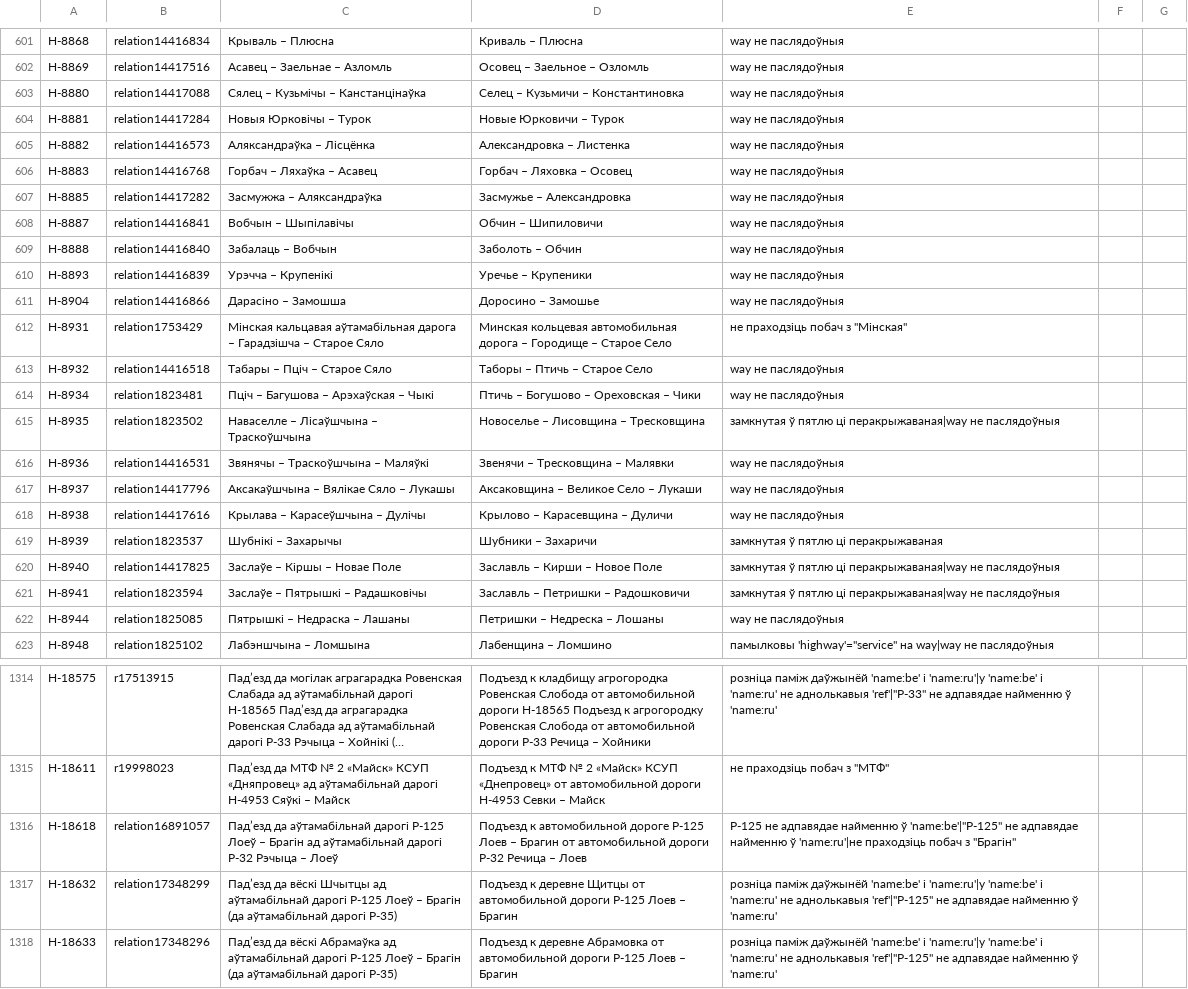
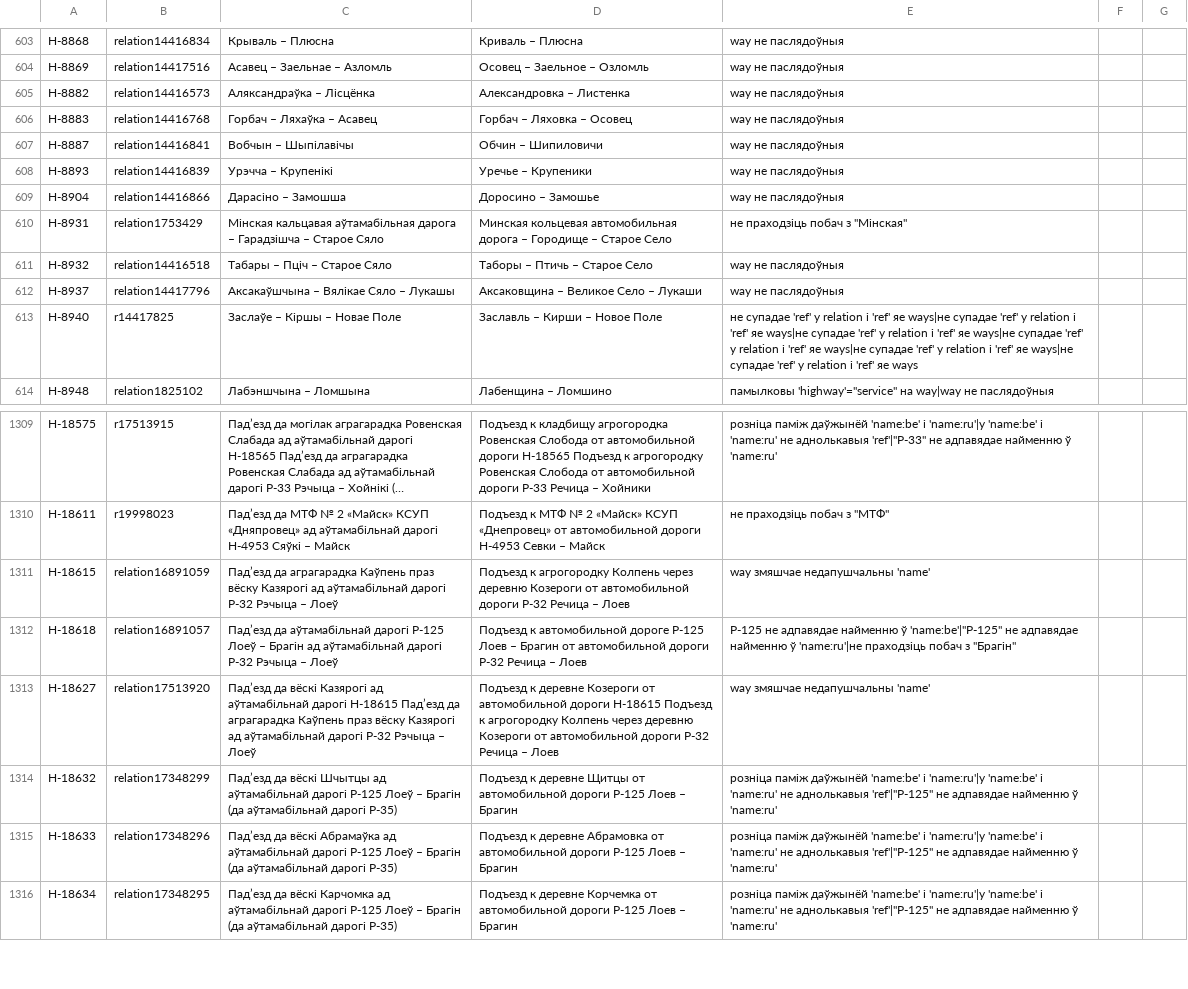
Before and after one commit to lidacity/osm-validator, a CSV file: docs/error.csv, drawn as a sheet; only a part is shown, gaps mark what is left out; the shorter side is filled out with more unchanged rows; long unchanged cells end in …; the diff covers the shown part only.

```diff
--- a/docs/error.csv
+++ b/docs/error.csv
@@ -602,9 +604,5 @@
 Н-8869;relation14417516;Асавец – Заельнае – Азломль;Осовец – Заельное – Озломль;way не паслядоўныя
-Н-8880;relation14417088;Сялец – Кузьмічы – Канстанцінаўка;Селец – Кузьмичи – Константиновка;way не паслядоўныя
-Н-8881;relation14417284;Новыя Юрковічы – Турок;Новые Юрковичи – Турок;way не паслядоўныя
 Н-8882;relation14416573;Аляксандраўка – Лісцёнка;Александровка – Листенка;way не паслядоўныя
 Н-8883;relation14416768;Горбач – Ляхаўка – Асавец;Горбач – Ляховка – Осовец;way не паслядоўныя
-Н-8885;relation14417282;Засмужжа – Аляксандраўка;Засмужье – Александровка;way не паслядоўныя
 Н-8887;relation14416841;Вобчын – Шыпілавічы;Обчин – Шипиловичи;way не паслядоўныя
-Н-8888;relation14416840;Забалаць – Вобчын;Заболоть – Обчин;way не паслядоўныя
 Н-8893;relation14416839;Урэчча – Крупенікі;Уречье – Крупеники;way не паслядоўныя
@@ -613,11 +611,4 @@
 Н-8932;relation14416518;Табары – Пціч – Старое Сяло;Таборы – Птичь – Старое Село;way не паслядоўныя
-Н-8934;relation1823481;Пціч – Багушова – Арэхаўская – Чыкі;Птичь – Богушово – Ореховская – Чики;way не паслядоўныя
-Н-8935;relation1823502;Наваселле – Лісаўшчына – Траскоўшчына;Новоселье – Лисовщина – Тресковщина;замкнутая ў пятлю ці перакрыжаваная|way не паслядоўныя
-Н-8936;relation14416531;Звянячы – Траскоўшчына – Маляўкі;Звенячи – Тресковщина – Малявки;way не паслядоўныя
 Н-8937;relation14417796;Аксакаўшчына – Вялікае Сяло – Лукашы;Аксаковщина – Великое Село – Лукаши;way не паслядоўныя
-Н-8938;relation14417616;Крылава – Карасеўшчына – Дулічы;Крылово – Карасевщина – Дуличи;way не паслядоўныя
-Н-8939;relation1823537;Шубнікі – Захарычы;Шубники – Захаричи;замкнутая ў пятлю ці перакрыжаваная
-Н-8940;relation14417825;Заслаўе – Кіршы – Новае Поле;Заславль – Кирши – Новое Поле;замкнутая ў пятлю ці перакрыжаваная|way не паслядоўныя
-Н-8941;relation1823594;Заслаўе – Пятрышкі – Радашковічы;Заславль – Петришки – Радошковичи;замкнутая ў пятлю ці перакрыжаваная|way не паслядоўныя
-Н-8944;relation1825085;Пятрышкі – Недраска – Лашаны;Петришки – Недреска – Лошаны;way не паслядоўныя
+Н-8940;r14417825;Заслаўе – Кіршы – Новае Поле;Заславль – Кирши – Новое Поле;не супадае 'ref' у relation і 'ref' яе ways|не супадае 'ref' у relation і 'ref' яе ways|не супадае 'ref' у relation і 'ref' яе ways|не супадае 'ref' у relation і 'ref' яе ways|не супадае 'ref' у relation і 'ref' яе ways|не супадае 'ref' у relation і 'ref' яе ways
 Н-8948;relation1825102;Лабэншчына – Ломшына;Лабенщина – Ломшино;памылковы 'highway'="service" на way|way не паслядоўныя
@@ -1315,3 +1310,5 @@
 Н-18611;r19998023;Падʼезд да МТФ № 2 «Майск» КСУП «Дняпровец» ад аўтамабільнай дарогі Н-4953 Сяўкі – Майск;Подъезд к МТФ № 2 «Майск» КСУП «Днепровец» от автомобильной дороги Н-4953 Севки – Майск;не праходзіць побач з "МТФ"
+Н-18615;relation16891059;Падʼезд да аграгарадка Каўпень праз вёску Казярогі ад аўтамабільнай дарогі Р-32 Рэчыца – Лоеў;Подъезд к агрогородку Колпень через деревню Козероги от автомобильной дороги Р-32 Речица – Лоев;way змяшчае недапушчальны 'name'
 Н-18618;relation16891057;Падʼезд да аўтамабільнай дарогі Р-125 Лоеў – Брагін ад аўтамабільнай дарогі Р-32 Рэчыца – Лоеў;Подъезд к автомобильной дороге Р-125 Лоев – Брагин от автомобильной дороги Р-32 Речица – Лоев;"Р-125" не адпавядае найменню ў 'name:be'|"Р-125" не адпавядае найменню ў 'name:ru'|не праходзіць побач з "Брагін"
+Н-18627;relation17513920;Падʼезд да вёскі Казярогі ад аўтамабільнай дарогі Н-18615 Падʼезд да аграгарадка Каўпень праз вёску Казярогі ад аўтамабільнай дарогі Р-32 Рэчыца – Лоеў;Подъезд к деревне Козероги от автомобильной дороги Н-18615 Подъезд к агрогородку Колпень через деревню Козероги от автомобильной дороги Р-32 Речица – Лоев;way змяшчае недапушчальны 'name'
 Н-18632;relation17348299;Падʼезд да вёскі Шчытцы ад аўтамабільнай дарогі Р-125 Лоеў – Брагін (да аўтамабільнай дарогі Р-35);Подъезд к деревне Щитцы от автомобильной дороги Р-125 Лоев – Брагин;розніца паміж даўжынёй 'name:be' і 'name:ru'|у 'name:be' і 'name:ru' не аднолькавыя 'ref'|"Р-125" не адпавядае найменню ў 'name:ru'
```
Also changed, not shown: 12 added rows, 6 removed rows and 6 edited cells elsewhere in this file, docs/boundary.csv, docs/missing.csv, 11 other files.
